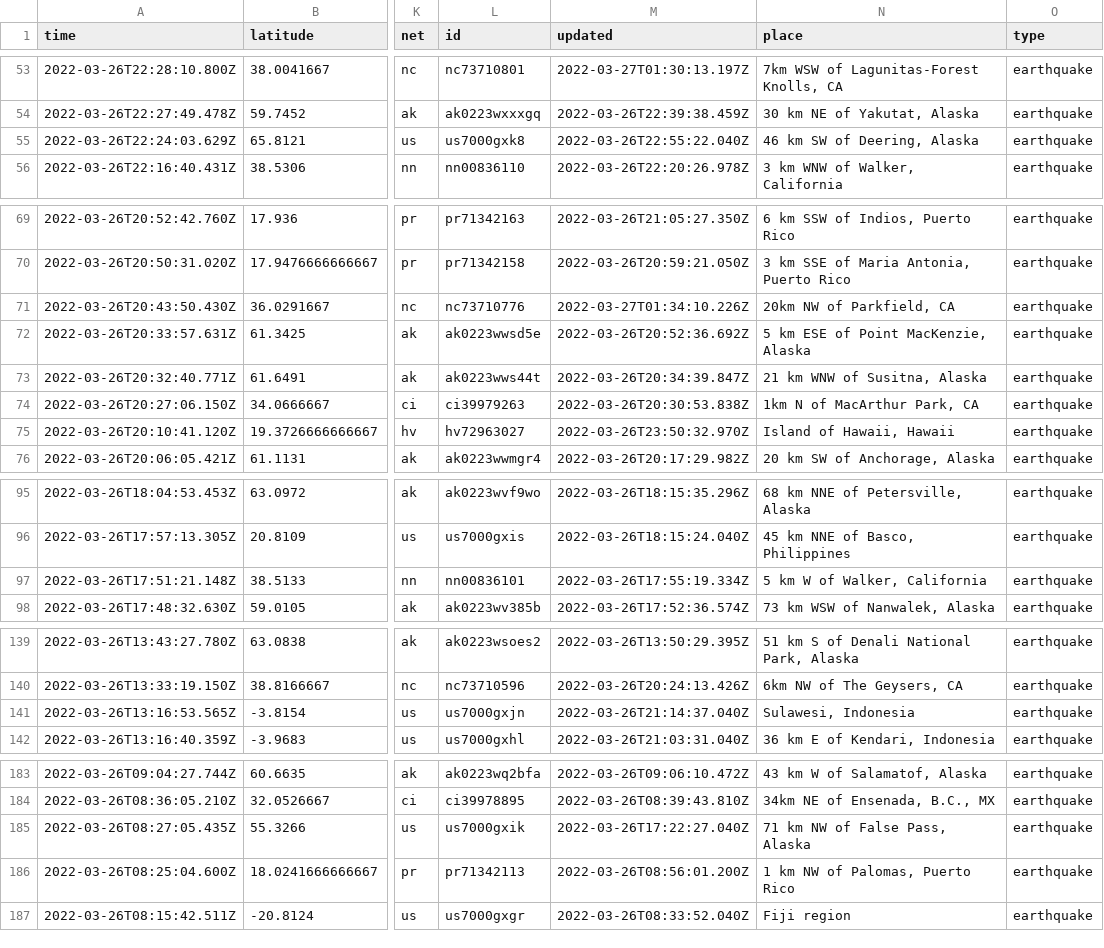
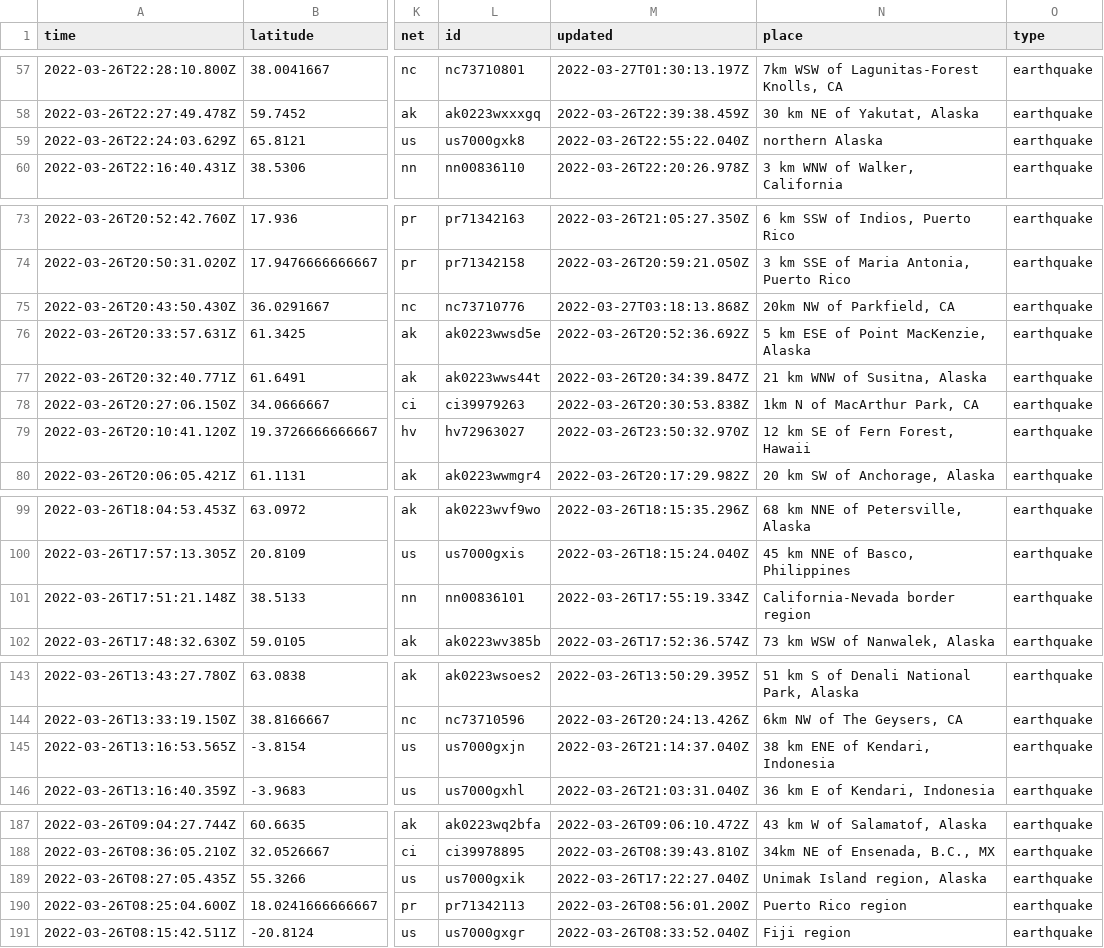
Before and after one commit to adriandgarcia/nicar2022_github_actions, a CSV file: usgs_current.csv, drawn as a sheet; only a part is shown, gaps mark what is left out; addresses are those after the commit; the diff covers the shown part only; the diff names each change by its address in the sheet, - before the commit and + after, or states it on an @@ line.

```diff
--- a/usgs_current.csv
+++ b/usgs_current.csv
-N59 (place): 46 km SW of Deering, Alaska
+N59 (place): northern Alaska
-M75 (updated): 2022-03-27T01:34:10.226Z
+M75 (updated): 2022-03-27T03:18:13.868Z
-N79 (place): Island of Hawaii, Hawaii
+N79 (place): 12 km SE of Fern Forest, Hawaii
-N101 (place): 5 km W of Walker, California
+N101 (place): California-Nevada border region
-N145 (place): Sulawesi, Indonesia
+N145 (place): 38 km ENE of Kendari, Indonesia
-N189 (place): 71 km NW of False Pass, Alaska
+N189 (place): Unimak Island region, Alaska
-N190 (place): 1 km NW of Palomas, Puerto Rico
+N190 (place): Puerto Rico region
```
Also changed, not shown: 4 added rows, 2 removed rows and 8 edited cells elsewhere in this file, 1 other file.
